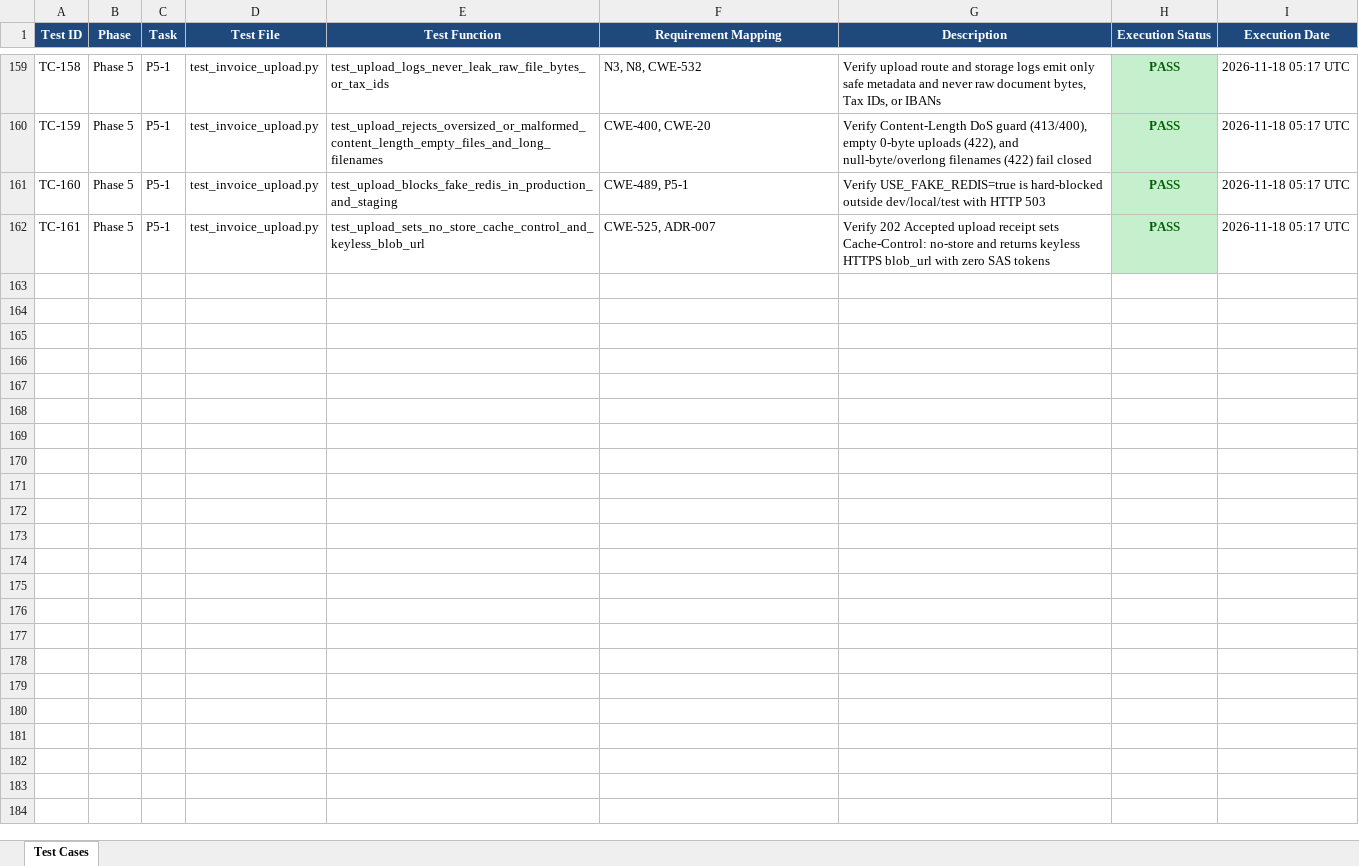
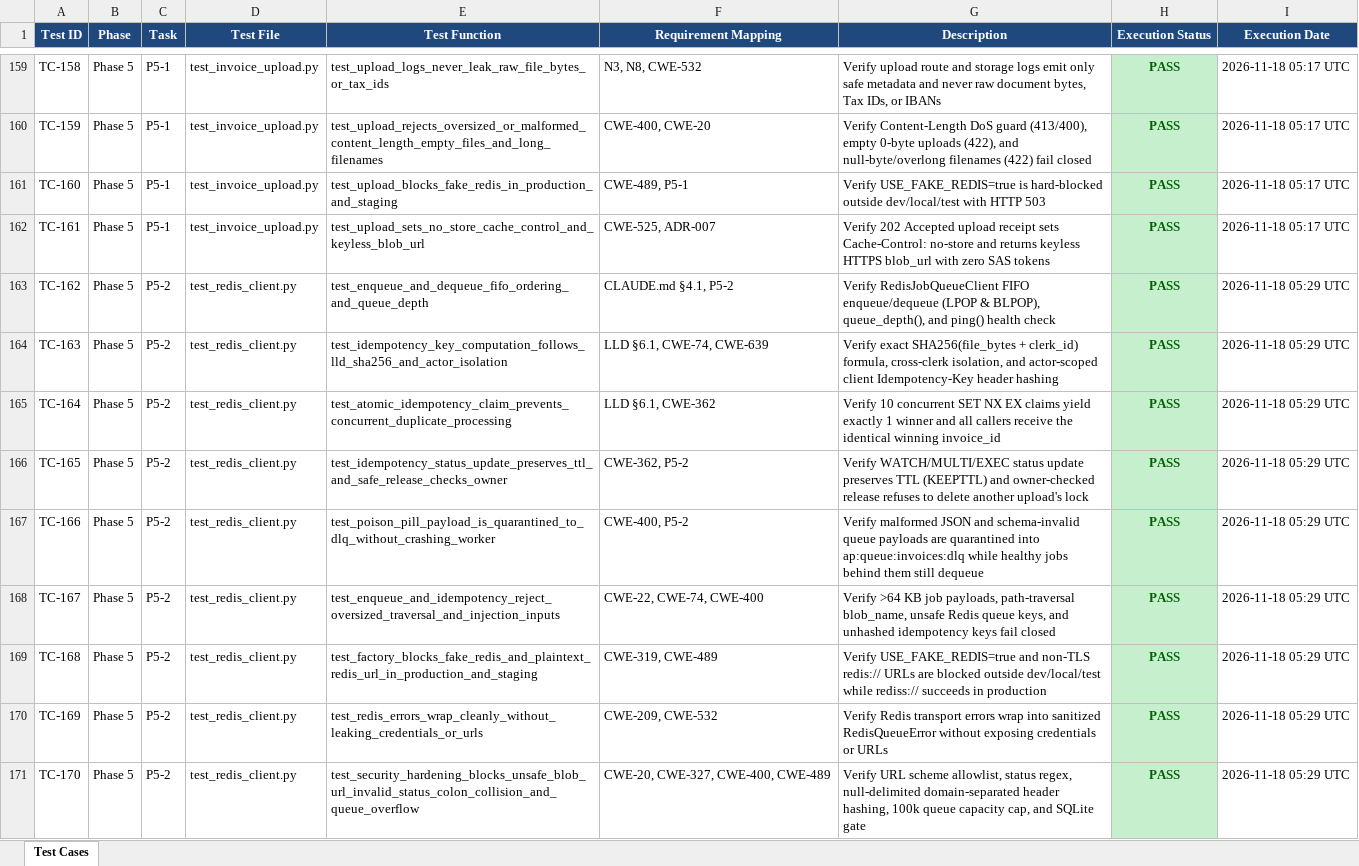
Before and after one commit to lokesh-repaka/enterprise-ap-invoice-automation, an Excel workbook: docs/TEST_CASES.xlsx, sheet Test Cases, drawn as a sheet; only a part is shown, gaps mark what is left out; values as stored, in another font and other column widths than the file's, no borders; the diff names each change by its address in the sheet, - before the commit and + after, or states it on an @@ line.

```diff
--- a/docs/TEST_CASES.xlsx (sheet Test Cases)
+++ b/docs/TEST_CASES.xlsx (sheet Test Cases)
+row 163: TC-162 | Phase 5 | P5-2 | test_redis_client.py | test_enqueue_and_dequeue_fifo_ordering_and_queue_depth | CLAUDE.md §4.1, P5-2 | Verify RedisJobQueueClient FIFO enqueue/dequeue (LPOP & BLPOP), queue_depth(), and ping() health check | PASS | 2026-11-18 05:29 UTC
+row 164: TC-163 | Phase 5 | P5-2 | test_redis_client.py | test_idempotency_key_computation_follows_lld_sha256_and_actor_isolation | LLD §6.1, CWE-74, CWE-639 | Verify exact SHA256(file_bytes + clerk_id) formula, cross-clerk isolation, and actor-scoped client Idempotency-Key header hashing | PASS | 2026-11-18 05:29 UTC
+row 165: TC-164 | Phase 5 | P5-2 | test_redis_client.py | test_atomic_idempotency_claim_prevents_concurrent_duplicate_processing | LLD §6.1, CWE-362 | Verify 10 concurrent SET NX EX claims yield exactly 1 winner and all callers receive the identical winning invoice_id | PASS | 2026-11-18 05:29 UTC
+row 166: TC-165 | Phase 5 | P5-2 | test_redis_client.py | test_idempotency_status_update_preserves_ttl_and_safe_release_checks_owner | CWE-362, P5-2 | Verify WATCH/MULTI/EXEC status update preserves TTL (KEEPTTL) and owner-checked release refuses to delete another upload's lock | PASS | 2026-11-18 05:29 UTC
+row 167: TC-166 | Phase 5 | P5-2 | test_redis_client.py | test_poison_pill_payload_is_quarantined_to_dlq_without_crashing_worker | CWE-400, P5-2 | Verify malformed JSON and schema-invalid queue payloads are quarantined into ap:queue:invoices:dlq while healthy jobs behind them still dequeue | PASS | 2026-11-18 05:29 UTC
+row 168: TC-167 | Phase 5 | P5-2 | test_redis_client.py | test_enqueue_and_idempotency_reject_oversized_traversal_and_injection_inputs | CWE-22, CWE-74, CWE-400 | Verify >64 KB job payloads, path-traversal blob_name, unsafe Redis queue keys, and unhashed idempotency keys fail closed | PASS | 2026-11-18 05:29 UTC
+row 169: TC-168 | Phase 5 | P5-2 | test_redis_client.py | test_factory_blocks_fake_redis_and_plaintext_redis_url_in_production_and_staging | CWE-319, CWE-489 | Verify USE_FAKE_REDIS=true and non-TLS redis:// URLs are blocked outside dev/local/test while rediss:// succeeds in production | PASS | 2026-11-18 05:29 UTC
+row 170: TC-169 | Phase 5 | P5-2 | test_redis_client.py | test_redis_errors_wrap_cleanly_without_leaking_credentials_or_urls | CWE-209, CWE-532 | Verify Redis transport errors wrap into sanitized RedisQueueError without exposing credentials or URLs | PASS | 2026-11-18 05:29 UTC
+row 171: TC-170 | Phase 5 | P5-2 | test_redis_client.py | test_security_hardening_blocks_unsafe_blob_url_invalid_status_colon_collision_and_queue_overflow | CWE-20, CWE-327, CWE-400, CWE-489 | Verify URL scheme allowlist, status regex, null-delimited domain-separated header hashing, 100k queue capacity cap, and SQLite gate | PASS | 2026-11-18 05:29 UTC
```
Also changed, not shown: docs/SECURITY_VULNERABILITIES.xlsx, 6 other files.
